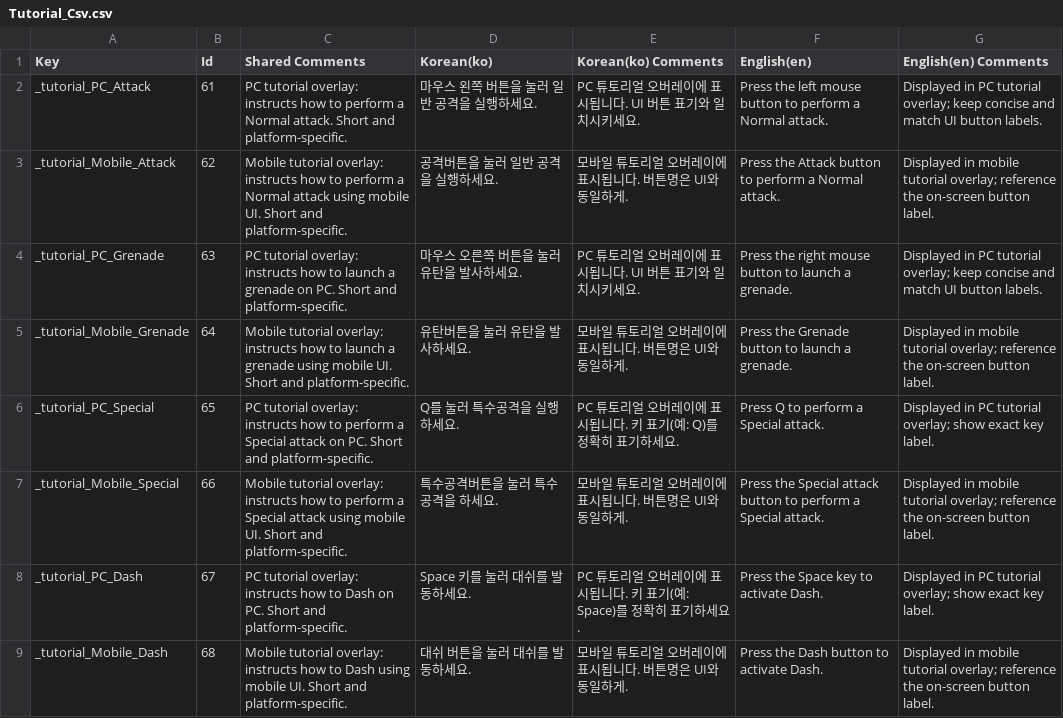
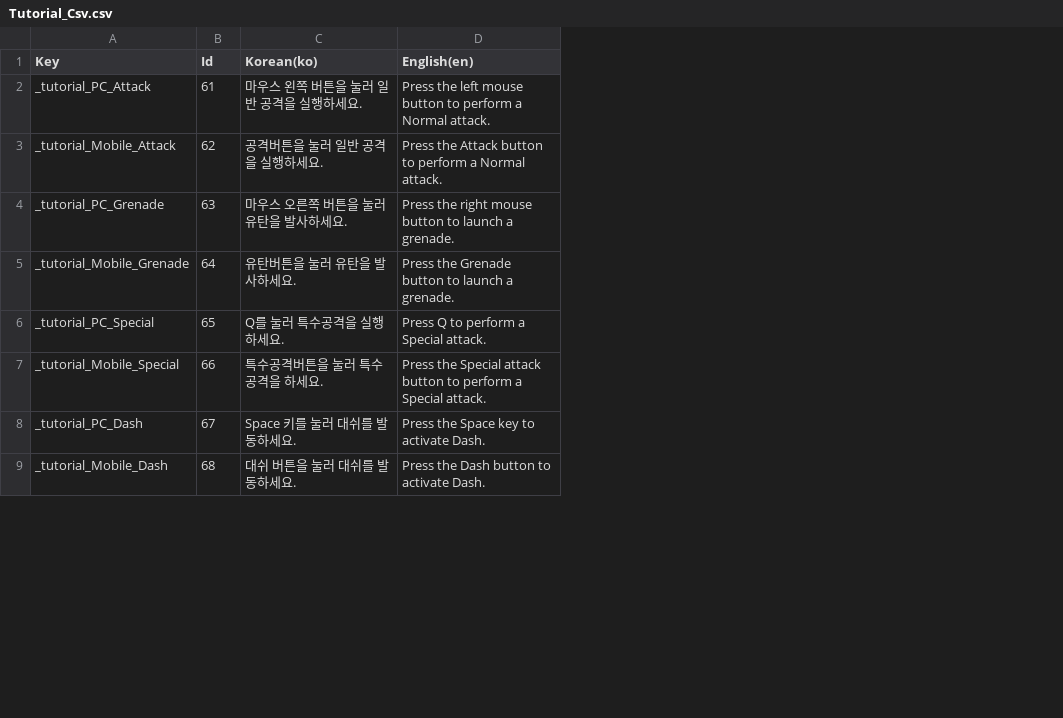
Before and after one commit to TeamNemesis/ProjectNemesis, a CSV file: Assets/07_Localization/Tutorial/Tutorial_Csv.csv, drawn as a sheet; only a part is shown; the diff names each change by its address in the sheet, - before the commit and + after, or states it on an @@ line.

Commit message:
Localization_InteractionViewText작업중

```diff
--- a/Assets/07_Localization/Tutorial/Tutorial_Csv.csv
+++ b/Assets/07_Localization/Tutorial/Tutorial_Csv.csv
-column C (Shared Comments), rows 2-9: PC tutorial overlay: instructs how to perform a Normal attack. Short and platform-specific. | Mobile tutorial overlay: instructs how to perform a Normal attack using mobile UI. Short and platform-specific. | PC tutorial overlay: instructs how to launch a grenade on PC. Short and platform-specific. | Mobile tutorial overlay: instructs how to launch a grenade using mobile UI. Short and platform-specific. | PC tutorial overlay: instructs how to perform a Special attack on PC. Short and platform-specific. | Mobile tutorial overlay: instructs how to perform a Special attack using mobile UI. Short and platform-specific. | PC tutorial overlay: instructs how to Dash on PC. Short and platform-specific. | Mobile tutorial overlay: instructs how to Dash using mobile UI. Short and platform-specific.
-column E (Korean(ko) Comments), rows 2-9: PC 튜토리얼 오버레이에 표시됩니다. UI 버튼 표기와 일치시키세요. | 모바일 튜토리얼 오버레이에 표시됩니다. 버튼명은 UI와 동일하게. | PC 튜토리얼 오버레이에 표시됩니다. UI 버튼 표기와 일치시키세요. | 모바일 튜토리얼 오버레이에 표시됩니다. 버튼명은 UI와 동일하게. | PC 튜토리얼 오버레이에 표시됩니다. 키 표기(예: Q)를 정확히 표기하세요. | 모바일 튜토리얼 오버레이에 표시됩니다. 버튼명은 UI와 동일하게. | PC 튜토리얼 오버레이에 표시됩니다. 키 표기(예: Space)를 정확히 표기하세요. | 모바일 튜토리얼 오버레이에 표시됩니다. 버튼명은 UI와 동일하게.
-column G (English(en) Comments), rows 2-9: Displayed in PC tutorial overlay; keep concise and match UI button labels. | Displayed in mobile tutorial overlay; reference the on-screen button label. | Displayed in PC tutorial overlay; keep concise and match UI button labels. | Displayed in mobile tutorial overlay; reference the on-screen button label. | Displayed in PC tutorial overlay; show exact key label. | Displayed in mobile tutorial overlay; reference the on-screen button label. | Displayed in PC tutorial overlay; show exact key label. | Displayed in mobile tutorial overlay; reference the on-screen button label.
```
Also changed, not shown: 34 other files.
